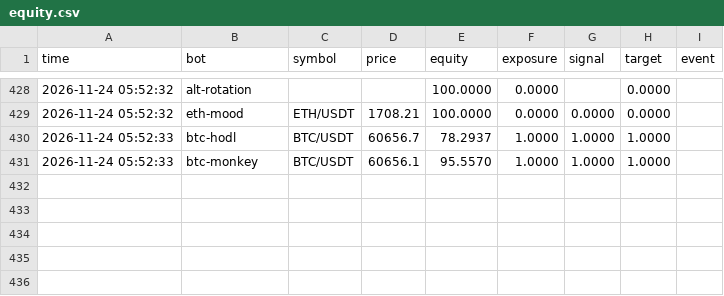
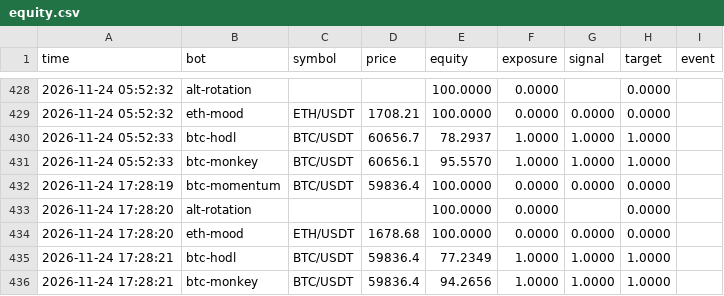
Before and after one commit to FlameSovereign/Cryptocurrency, a CSV file: state/paper/equity.csv, drawn as a sheet; only a part is shown, gaps mark what is left out; the diff names each change by its address in the sheet, - before the commit and + after, or states it on an @@ line.

```diff
--- a/state/paper/equity.csv
+++ b/state/paper/equity.csv
+row 432: 2026-11-24 17:28:19 | btc-momentum | BTC/USDT | 59836.4 | 100.0000 | 0.0000 | 0.0000 | 0.0000
+row 433: 2026-11-24 17:28:20 | alt-rotation |  |  | 100.0000 | 0.0000 |  | 0.0000
+row 434: 2026-11-24 17:28:20 | eth-mood | ETH/USDT | 1678.68 | 100.0000 | 0.0000 | 0.0000 | 0.0000
+row 435: 2026-11-24 17:28:21 | btc-hodl | BTC/USDT | 59836.4 | 77.2349 | 1.0000 | 1.0000 | 1.0000
+row 436: 2026-11-24 17:28:21 | btc-monkey | BTC/USDT | 59836.4 | 94.2656 | 1.0000 | 1.0000 | 1.0000
```
Also changed, not shown: 5 other files.
